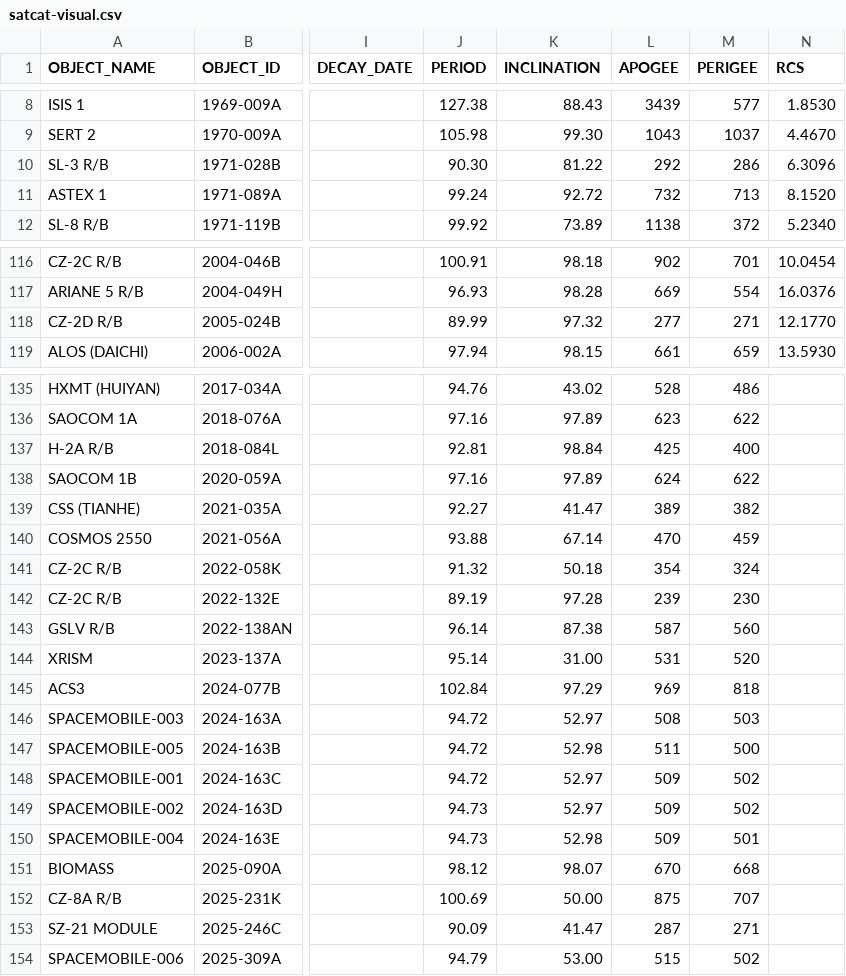
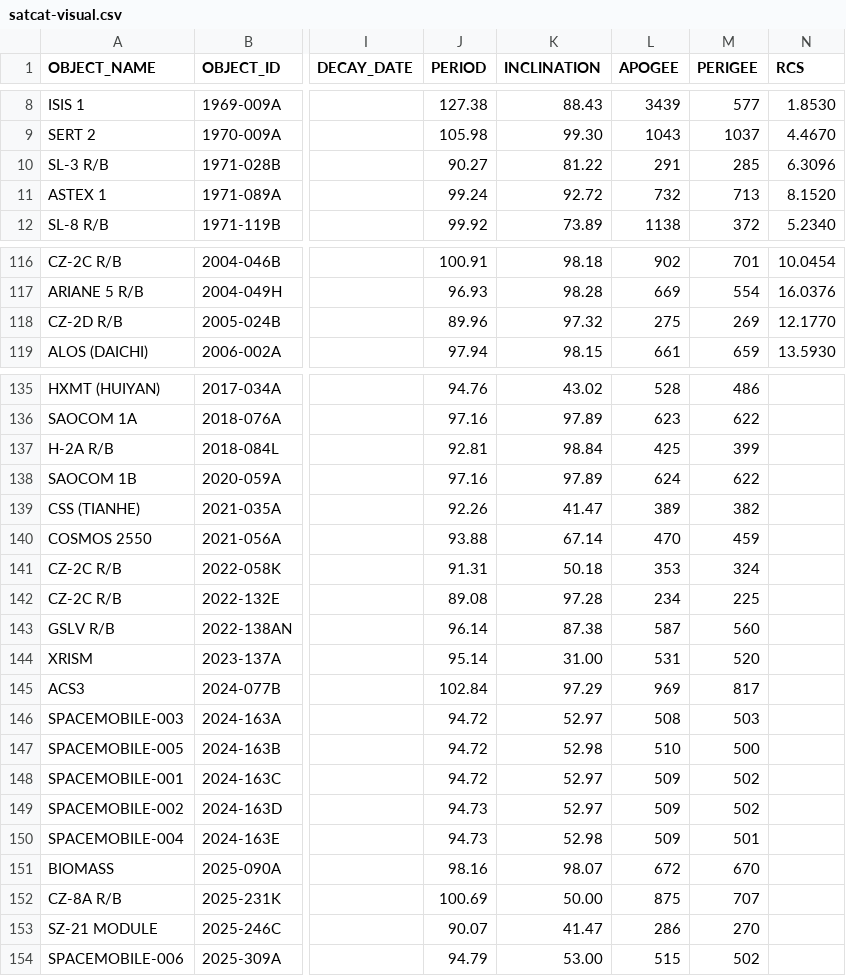
Before and after one commit to jimsBeam/my-map-satellite-mirror, a CSV file: docs/satcat-visual.csv, drawn as a sheet; only a part is shown, gaps mark what is left out; the diff covers the shown part only; the diff names each change by its address in the sheet, - before the commit and + after, or states it on an @@ line.

```diff
--- a/docs/satcat-visual.csv
+++ b/docs/satcat-visual.csv
-J10 (PERIOD): 90.30
+J10 (PERIOD): 90.27
-L10 (APOGEE): 292
+L10 (APOGEE): 291
-M10 (PERIGEE): 286
+M10 (PERIGEE): 285
-J118 (PERIOD): 89.99
+J118 (PERIOD): 89.96
-L118 (APOGEE): 277
+L118 (APOGEE): 275
-M118 (PERIGEE): 271
+M118 (PERIGEE): 269
-M137 (PERIGEE): 400
+M137 (PERIGEE): 399
-J139 (PERIOD): 92.27
+J139 (PERIOD): 92.26
-J141 (PERIOD): 91.32
+J141 (PERIOD): 91.31
-L141 (APOGEE): 354
+L141 (APOGEE): 353
-J142 (PERIOD): 89.19
+J142 (PERIOD): 89.08
-L142 (APOGEE): 239
+L142 (APOGEE): 234
-M142 (PERIGEE): 230
+M142 (PERIGEE): 225
-M145 (PERIGEE): 818
+M145 (PERIGEE): 817
-L147 (APOGEE): 511
+L147 (APOGEE): 510
-J151 (PERIOD): 98.12
+J151 (PERIOD): 98.16
-L151 (APOGEE): 670
+L151 (APOGEE): 672
-M151 (PERIGEE): 668
+M151 (PERIGEE): 670
-J153 (PERIOD): 90.09
+J153 (PERIOD): 90.07
-L153 (APOGEE): 287
+L153 (APOGEE): 286
-M153 (PERIGEE): 271
+M153 (PERIGEE): 270
```
Also changed, not shown: 16 edited cells elsewhere in this file, 2 other files.
